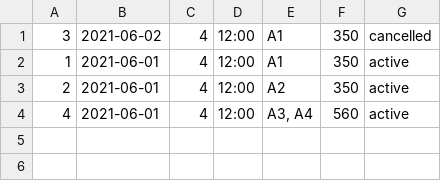
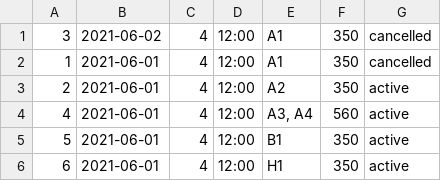
Before and after one commit to thesoftwareengr/movieTicketing, a CSV file: reservations.csv, drawn as a sheet.

```diff
--- a/reservations.csv
+++ b/reservations.csv
@@ -1,4 +1,6 @@
 "3","2021-06-02","4","12:00","A1","350","cancelled"
-"1","2021-06-01","4","12:00","A1","350","active"
+"1","2021-06-01","4","12:00","A1","350","cancelled"
 "2","2021-06-01","4","12:00","A2","350","active"
 "4","2021-06-01","4","12:00","A3, A4","560","active"
+"5","2021-06-01","4","12:00","B1","350","active"
+"6","2021-06-01","4","12:00","H1","350","active"
```
Also changed, not shown: 6 other files.
